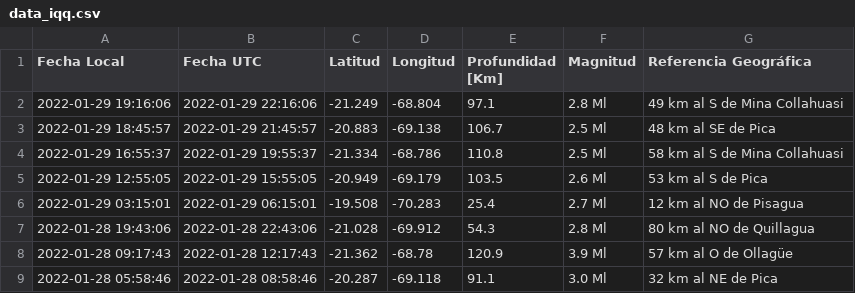
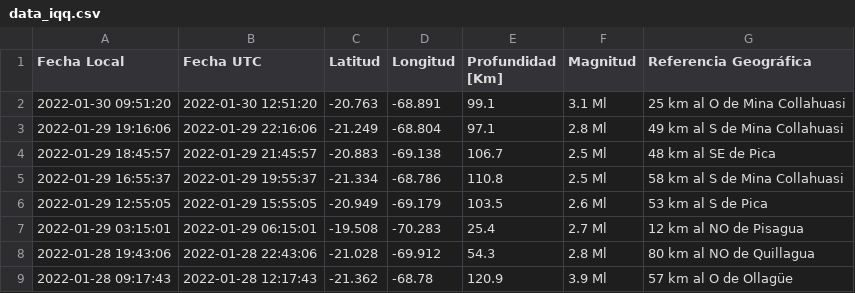
Before and after one commit to brunooviedo/sismosiquique, a CSV file: data_iqq.csv, drawn as a sheet; only a part is shown; the shorter side is filled out with more unchanged rows.

```diff
--- a/data_iqq.csv
+++ b/data_iqq.csv
@@ -1,2 +1,3 @@
 Fecha Local,Fecha UTC,Latitud,Longitud,Profundidad [Km],Magnitud,Referencia Geográfica
+2022-01-30 09:51:20,2022-01-30 12:51:20,-20.763,-68.891,99.1,3.1 Ml, 25 km al O de Mina Collahuasi
 2022-01-29 19:16:06,2022-01-29 22:16:06,-21.249,-68.804,97.1,2.8 Ml, 49 km al S de Mina Collahuasi
```
Also changed, not shown: data_iquique.csv, 2 other files.
